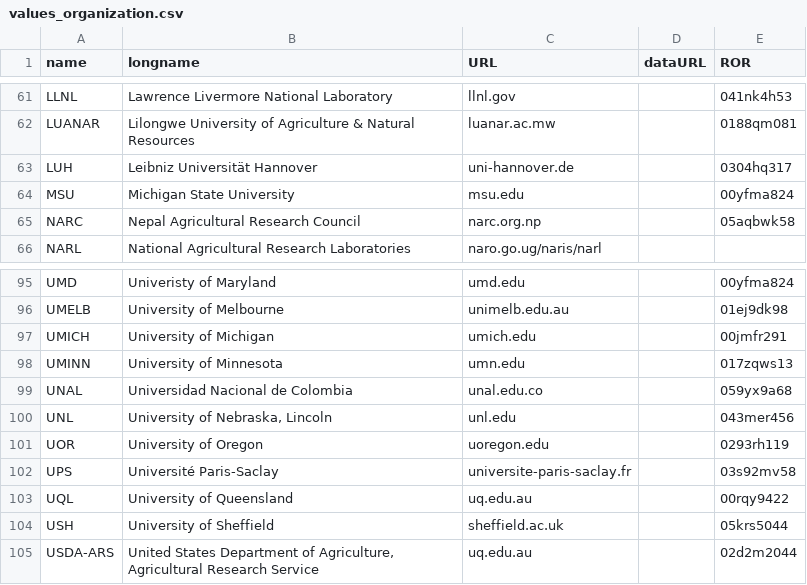
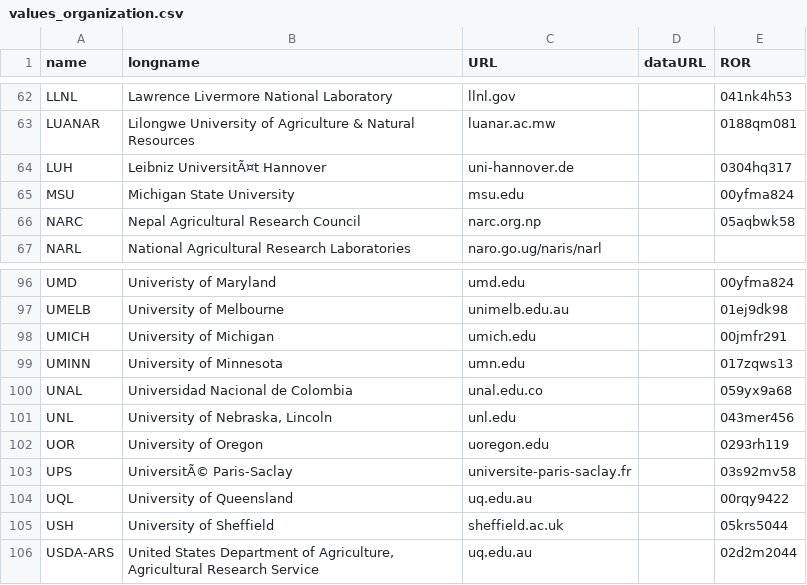
Before and after one commit to controvoc/terminag, a CSV file: values/values_organization.csv, drawn as a sheet; only a part is shown, gaps mark what is left out; addresses are those after the commit; the diff covers the shown part only; the diff names each change by its address in the sheet, - before the commit and + after, or states it on an @@ line.

```diff
--- a/values/values_organization.csv
+++ b/values/values_organization.csv
-B64 (longname): Leibniz Universität Hannover
+B64 (longname): Leibniz UniversitÃ¤t Hannover
-B103 (longname): Université Paris-Saclay
+B103 (longname): UniversitÃ© Paris-Saclay
```
Also changed, not shown: 1 added row and 7 edited cells elsewhere in this file.
